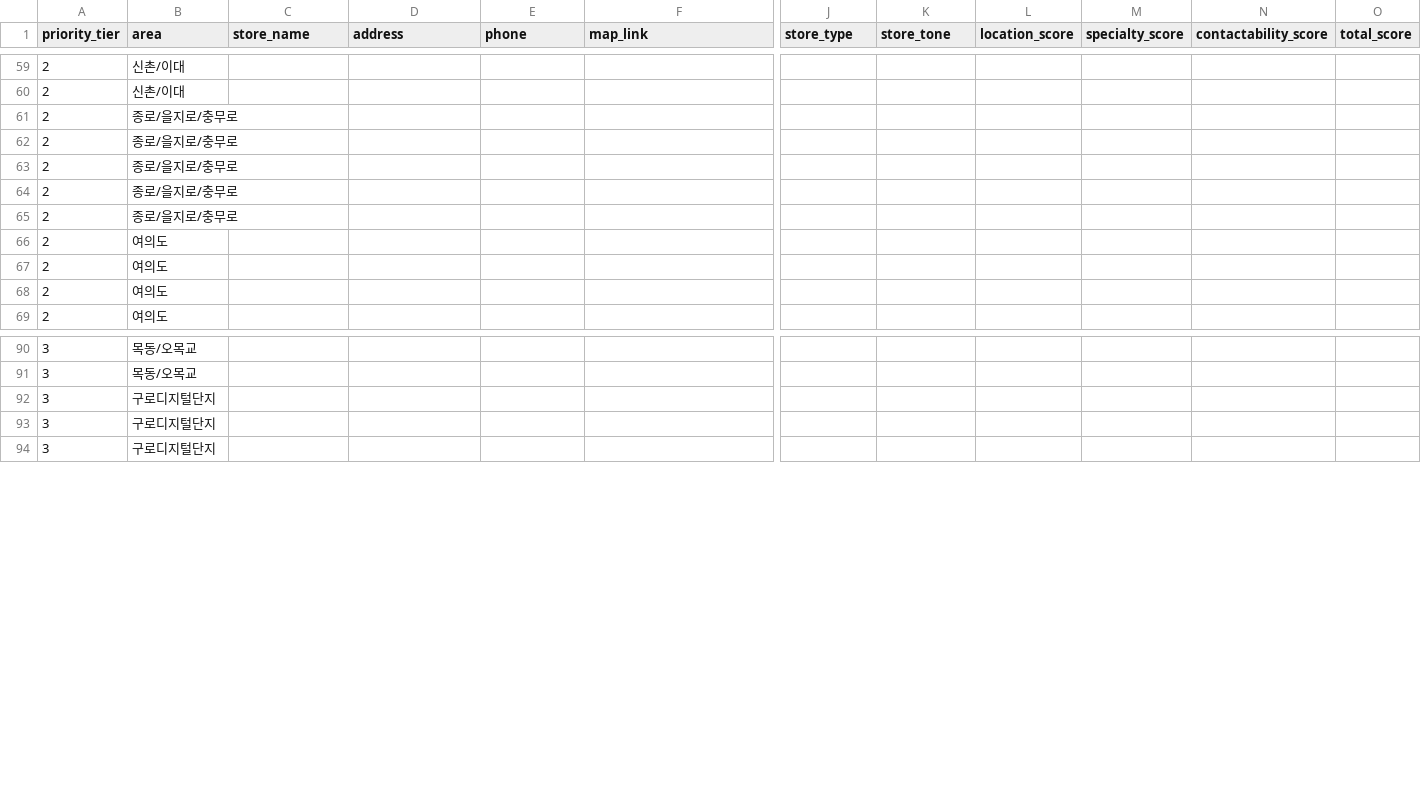
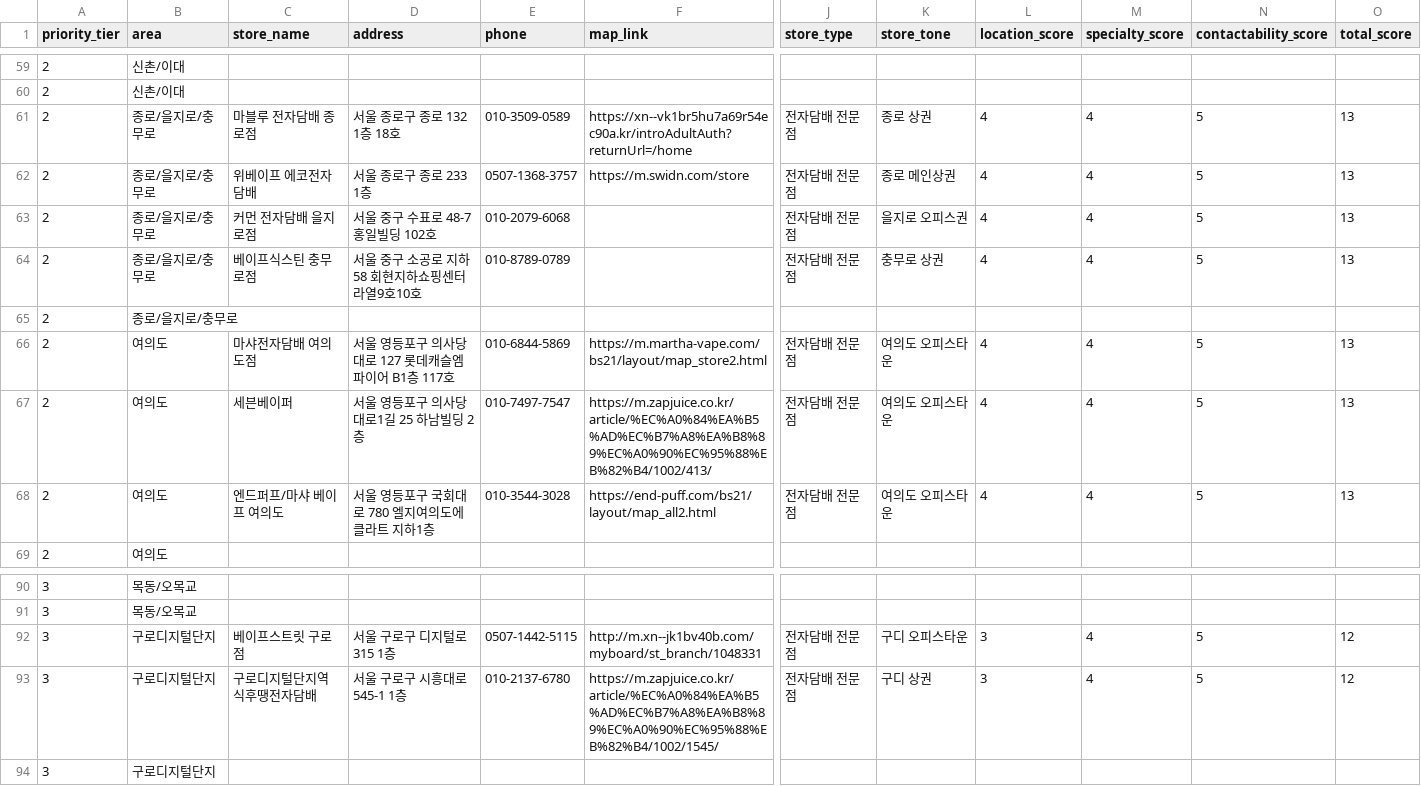
Before and after one commit to coolusik-stack/usikclaw, a CSV file: generated/vape_stores_seoul_template.csv, drawn as a sheet; only a part is shown, gaps mark what is left out; removed rows and columns are numbered as before the commit, all else as after; rows hold the shown columns only; the diff names each change by its address in the sheet, - before the commit and + after, or states it on an @@ line.

Commit message:
Add office-town SMS-capable vape store leads across Yeouido, Jongno, Guro Digital

```diff
--- a/generated/vape_stores_seoul_template.csv
+++ b/generated/vape_stores_seoul_template.csv
+row 61: 2 | 종로/을지로/충무로 | 마블루 전자담배 종로점 | 서울 종로구 종로 132 1층 18호 | 010-3509-0589 | https://xn--vk1br5hu7a69r54ec90a.kr/introAdultAuth?returnUrl=/home | 전자담배 전문점 | 종로 상권 | 4 | 4 | 5 | 13
+row 62: 2 | 종로/을지로/충무로 | 위베이프 에코전자담배 | 서울 종로구 종로 233 1층 | 0507-1368-3757 | https://m.swidn.com/store | 전자담배 전문점 | 종로 메인상권 | 4 | 4 | 5 | 13
+row 63: 2 | 종로/을지로/충무로 | 커먼 전자담배 을지로점 | 서울 중구 수표로 48-7 홍일빌딩 102호 | 010-2079-6068 |  | 전자담배 전문점 | 을지로 오피스권 | 4 | 4 | 5 | 13
+row 64: 2 | 종로/을지로/충무로 | 베이프식스틴 충무로점 | 서울 중구 소공로 지하 58 회현지하쇼핑센터 라열9호10호 | 010-8789-0789 |  | 전자담배 전문점 | 충무로 상권 | 4 | 4 | 5 | 13
-row 62: 2 | 종로/을지로/충무로
-row 63: 2 | 종로/을지로/충무로
-row 64: 2 | 종로/을지로/충무로
-row 65: 2 | 종로/을지로/충무로
-row 66: 2 | 여의도
-row 67: 2 | 여의도
-row 68: 2 | 여의도
+row 66: 2 | 여의도 | 마샤전자담배 여의도점 | 서울 영등포구 의사당대로 127 롯데캐슬엠파이어 B1층 117호 | 010-6844-5869 | https://m.martha-vape.com/bs21/layout/map_store2.html | 전자담배 전문점 | 여의도 오피스타운 | 4 | 4 | 5 | 13
+row 67: 2 | 여의도 | 세븐베이퍼 | 서울 영등포구 의사당대로1길 25 하남빌딩 2층 | 010-7497-7547 | https://m.zapjuice.co.kr/article/%EC%A0%84%EA%B5%AD%EC%B7%A8%EA%B8%89%EC%A0%90%EC%95%88%EB%82%B4/1002/413/ | 전자담배 전문점 | 여의도 오피스타운 | 4 | 4 | 5 | 13
+row 68: 2 | 여의도 | 엔드퍼프/마샤 베이프 여의도 | 서울 영등포구 국회대로 780 엘지여의도에클라트 지하1층 | 010-3544-3028 | https://end-puff.com/bs21/layout/map_all2.html | 전자담배 전문점 | 여의도 오피스타운 | 4 | 4 | 5 | 13
-row 92: 3 | 구로디지털단지
-row 93: 3 | 구로디지털단지
+row 92: 3 | 구로디지털단지 | 베이프스트릿 구로점 | 서울 구로구 디지털로 315 1층 | 0507-1442-5115 | http://m.xn--jk1bv40b.com/myboard/st_branch/1048331 | 전자담배 전문점 | 구디 오피스타운 | 3 | 4 | 5 | 12
+row 93: 3 | 구로디지털단지 | 구로디지털단지역 식후땡전자담배 | 서울 구로구 시흥대로 545-1 1층 | 010-2137-6780 | https://m.zapjuice.co.kr/article/%EC%A0%84%EA%B5%AD%EC%B7%A8%EA%B8%89%EC%A0%90%EC%95%88%EB%82%B4/1002/1545/ | 전자담배 전문점 | 구디 상권 | 3 | 4 | 5 | 12
```
